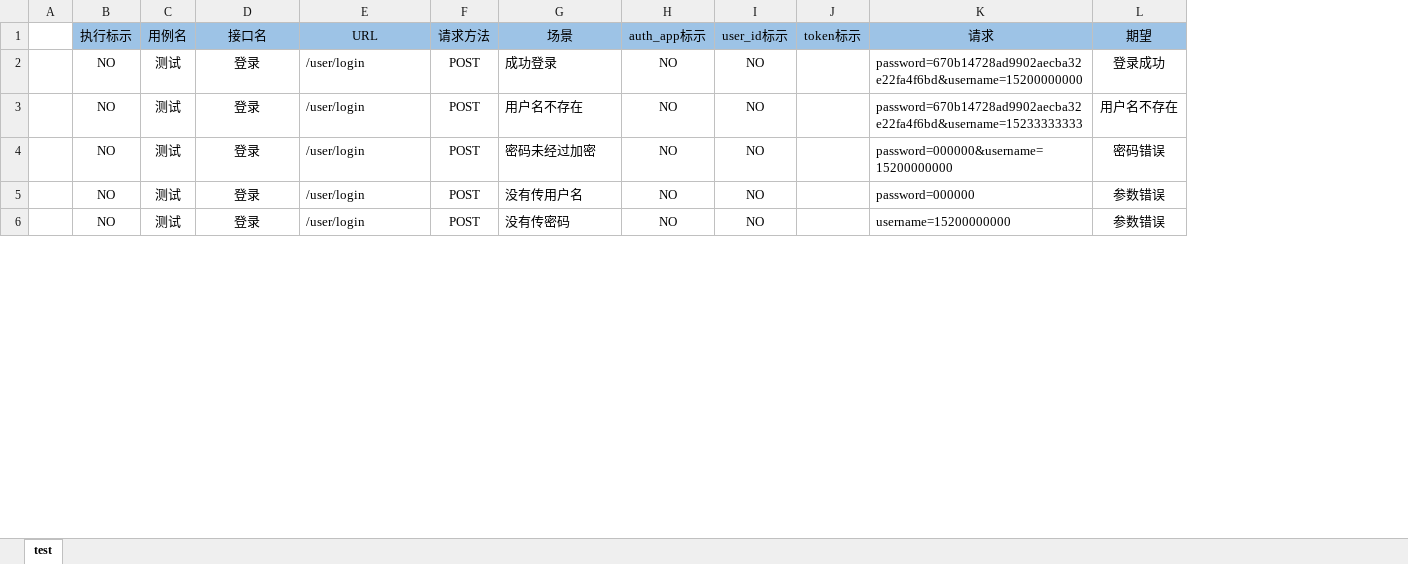
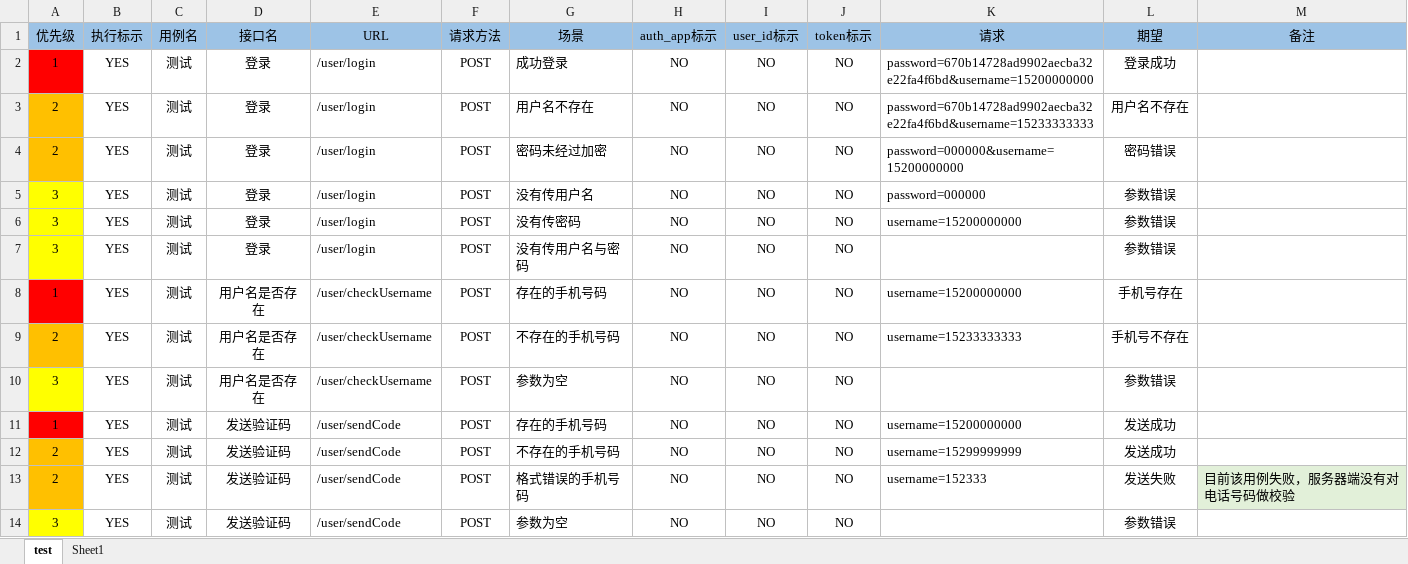
Before and after one commit to LiuJingtest/HttpTest, an Excel workbook: testcase/test.xlsx, sheet test, drawn as a sheet; only a part is shown; values as stored, in another font and other column widths than the file's, no borders; removed rows and columns are numbered as before the commit, all else as after; the diff covers the shown part only; the diff names each change by its address in the sheet, - before the commit and + after, or states it on an @@ line.

```diff
--- a/testcase/test.xlsx (sheet test)
+++ b/testcase/test.xlsx (sheet test)
+sheet tab: Sheet1
-column A, empty
+column A (优先级), rows 2-6: 1 | 2 | 2 | 3 | 3
+column M (备注), empty
-B2:B6 (执行标示): NO
+B2:B6 (执行标示): YES
-J2:J6 (token标示): (empty)
+J2:J6 (token标示): NO
+row 7: 3 | YES | 测试 | 登录 | /user/login | POST | 没有传用户名与密码 | NO | NO | NO |  | 参数错误
+row 8: 1 | YES | 测试 | 用户名是否存在 | /user/checkUsername | POST | 存在的手机号码 | NO | NO | NO | username=15200000000 | 手机号存在
+row 9: 2 | YES | 测试 | 用户名是否存在 | /user/checkUsername | POST | 不存在的手机号码 | NO | NO | NO | username=15233333333 | 手机号不存在
+row 10: 3 | YES | 测试 | 用户名是否存在 | /user/checkUsername | POST | 参数为空 | NO | NO | NO |  | 参数错误
+row 11: 1 | YES | 测试 | 发送验证码 | /user/sendCode | POST | 存在的手机号码 | NO | NO | NO | username=15200000000 | 发送成功
+row 12: 2 | YES | 测试 | 发送验证码 | /user/sendCode | POST | 不存在的手机号码 | NO | NO | NO | username=15299999999 | 发送成功
+row 13: 2 | YES | 测试 | 发送验证码 | /user/sendCode | POST | 格式错误的手机号码 | NO | NO | NO | username=152333 | 发送失败 | 目前该用例失败，服务器端没有对电话号码做校验
+row 14: 3 | YES | 测试 | 发送验证码 | /user/sendCode | POST | 参数为空 | NO | NO | NO |  | 参数错误
```
Also changed, not shown: 26 added rows, 17 removed rows and 7 edited cells elsewhere in this sheet, 5 other files.
